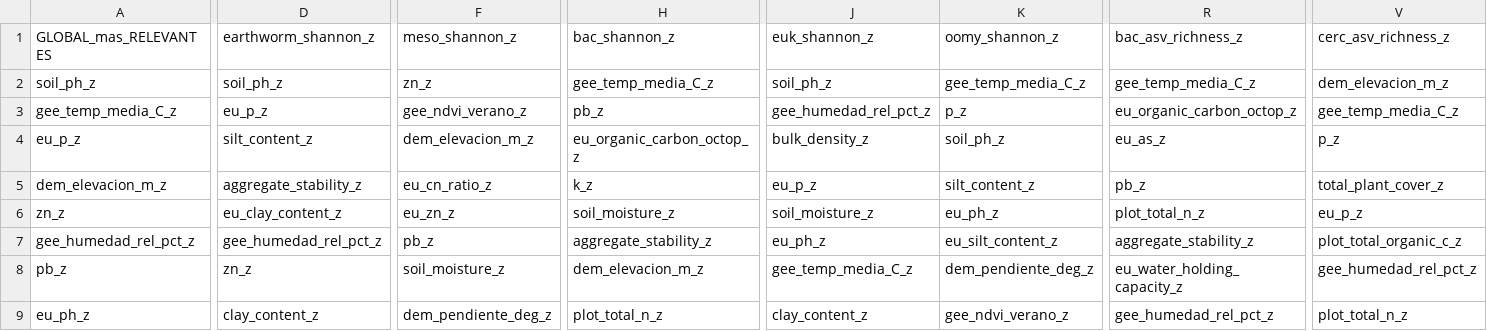
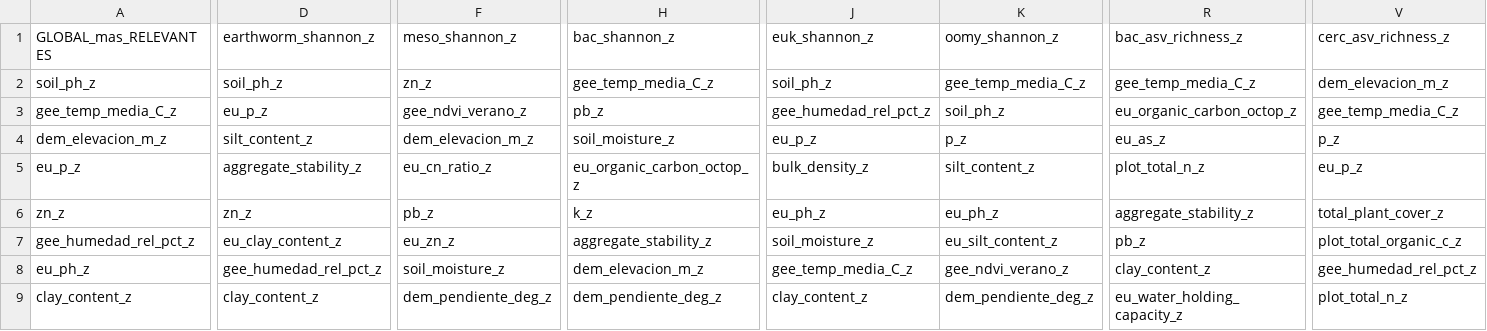
Before and after one commit to Akanenosketch/TFG-SOB4ES, a CSV file: output/var/variables_mas_relevantes_ridge.csv, drawn as a sheet; only a part is shown, gaps mark what is left out; the diff covers the shown part only; the diff names each change by its address in the sheet, - before the commit and + after, or states it on an @@ line.

```diff
--- a/output/var/variables_mas_relevantes_ridge.csv
+++ b/output/var/variables_mas_relevantes_ridge.csv
-K3 (oomy_shannon_z): p_z
+K3 (oomy_shannon_z): soil_ph_z
-A4 (GLOBAL_mas_RELEVANTES): eu_p_z
+A4 (GLOBAL_mas_RELEVANTES): dem_elevacion_m_z
-H4 (bac_shannon_z): eu_organic_carbon_octop_z
+H4 (bac_shannon_z): soil_moisture_z
-J4 (euk_shannon_z): bulk_density_z
+J4 (euk_shannon_z): eu_p_z
-K4 (oomy_shannon_z): soil_ph_z
+K4 (oomy_shannon_z): p_z
-A5 (GLOBAL_mas_RELEVANTES): dem_elevacion_m_z
+A5 (GLOBAL_mas_RELEVANTES): eu_p_z
-H5 (bac_shannon_z): k_z
+H5 (bac_shannon_z): eu_organic_carbon_octop_z
-J5 (euk_shannon_z): eu_p_z
+J5 (euk_shannon_z): bulk_density_z
-R5 (bac_asv_richness_z): pb_z
+R5 (bac_asv_richness_z): plot_total_n_z
-V5 (cerc_asv_richness_z): total_plant_cover_z
+V5 (cerc_asv_richness_z): eu_p_z
-D6 (earthworm_shannon_z): eu_clay_content_z
+D6 (earthworm_shannon_z): zn_z
-F6 (meso_shannon_z): eu_zn_z
+F6 (meso_shannon_z): pb_z
-H6 (bac_shannon_z): soil_moisture_z
+H6 (bac_shannon_z): k_z
-J6 (euk_shannon_z): soil_moisture_z
+J6 (euk_shannon_z): eu_ph_z
-R6 (bac_asv_richness_z): plot_total_n_z
+R6 (bac_asv_richness_z): aggregate_stability_z
-V6 (cerc_asv_richness_z): eu_p_z
+V6 (cerc_asv_richness_z): total_plant_cover_z
-D7 (earthworm_shannon_z): gee_humedad_rel_pct_z
+D7 (earthworm_shannon_z): eu_clay_content_z
-F7 (meso_shannon_z): pb_z
+F7 (meso_shannon_z): eu_zn_z
-J7 (euk_shannon_z): eu_ph_z
+J7 (euk_shannon_z): soil_moisture_z
-R7 (bac_asv_richness_z): aggregate_stability_z
+R7 (bac_asv_richness_z): pb_z
-A8 (GLOBAL_mas_RELEVANTES): pb_z
+A8 (GLOBAL_mas_RELEVANTES): eu_ph_z
-D8 (earthworm_shannon_z): zn_z
+D8 (earthworm_shannon_z): gee_humedad_rel_pct_z
-K8 (oomy_shannon_z): dem_pendiente_deg_z
+K8 (oomy_shannon_z): gee_ndvi_verano_z
-R8 (bac_asv_richness_z): eu_water_holding_capacity_z
+R8 (bac_asv_richness_z): clay_content_z
-A9 (GLOBAL_mas_RELEVANTES): eu_ph_z
+A9 (GLOBAL_mas_RELEVANTES): clay_content_z
-H9 (bac_shannon_z): plot_total_n_z
+H9 (bac_shannon_z): dem_pendiente_deg_z
-K9 (oomy_shannon_z): gee_ndvi_verano_z
+K9 (oomy_shannon_z): dem_pendiente_deg_z
-R9 (bac_asv_richness_z): gee_humedad_rel_pct_z
+R9 (bac_asv_richness_z): eu_water_holding_capacity_z
```
Also changed, not shown: 15 edited cells elsewhere in this file, output/var/variables_menos_relevantes_ridge.csv, 22 other files.
